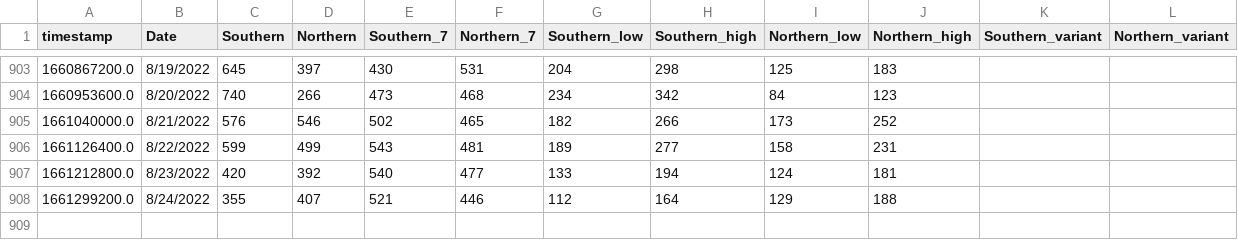
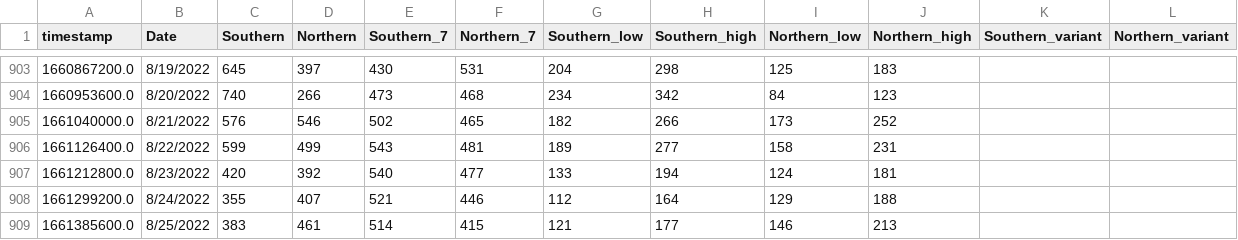
Before and after one commit to edgecollective/wastewater-parse, a CSV file: waste.csv, drawn as a sheet; only a part is shown, gaps mark what is left out; the diff names each change by its address in the sheet, - before the commit and + after, or states it on an @@ line.

Commit message:
update

```diff
--- a/waste.csv
+++ b/waste.csv
+row 909: 1661385600.0 | 8/25/2022 | 383 | 461 | 514 | 415 | 121 | 177 | 146 | 213
```
